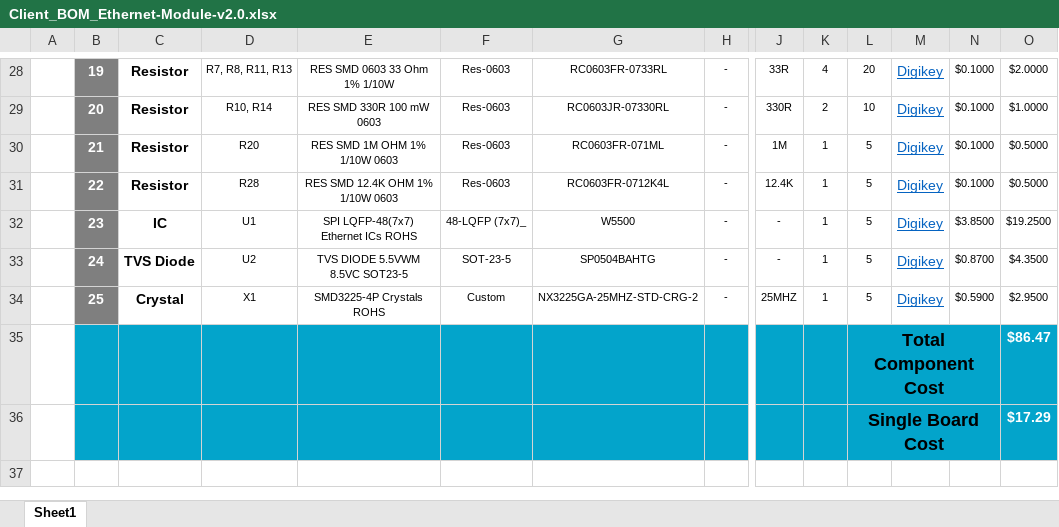
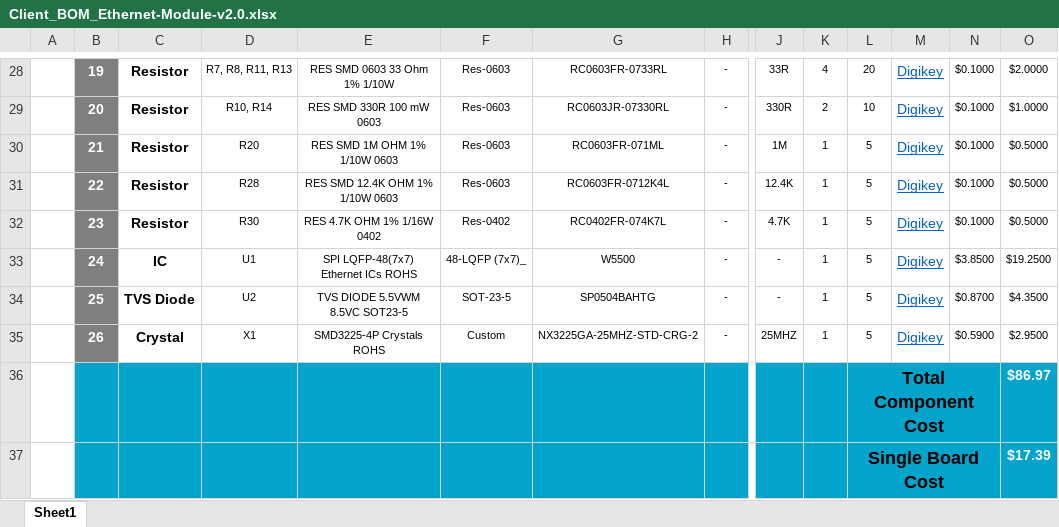
Before and after one commit to eSpark-Backup/chrisbyrd-esp32iotproduct, an Excel workbook: Design Files/Ethernet-Module-v2.0/BOM/Client_BOM_Ethernet-Module-v2.0.xlsx, sheet Sheet1, drawn as a sheet; only a part is shown, gaps mark what is left out; values as stored, in another font and other column widths than the file's, no borders; charts and pictures not drawn; addresses are those after the commit; rows hold the shown columns only; the diff names each change by its address in the sheet, - before the commit and + after, or states it on an @@ line.

Commit message:
#17 4.7K Resistor Added (R30) in BOM

```diff
--- a/Design Files/Ethernet-Module-v2.0/BOM/Client_BOM_Ethernet-Module-v2.0.xlsx (sheet Sheet1)
+++ b/Design Files/Ethernet-Module-v2.0/BOM/Client_BOM_Ethernet-Module-v2.0.xlsx (sheet Sheet1)
+row 32:  | 23 | Resistor | R30 | RES 4.7K OHM 1% 1/16W 0402 | Res-0402 | RC0402FR-074K7L | - | 4.7K | 1 | 5 | Digikey | $0.1000 | $0.5000
-B33: 23
+B33: 24
-B34: 24
+B34: 25
-B35: 25
+B35: 26
-O36: $86.47
+O36: $86.97
-O37: $17.29
+O37: $17.39
```
Also changed, not shown: formulas that keep their value, Design Files/Ethernet-Module-v2.0/BOM/eSpark_BOM_Ethernet-Module-v2.0.xlsx.
